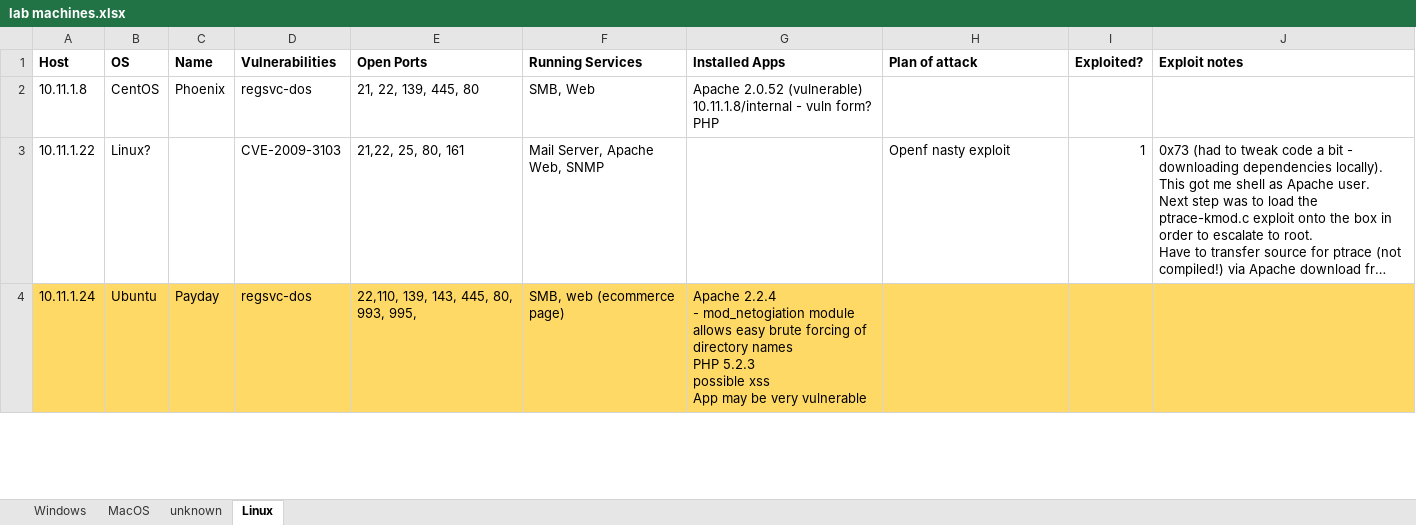
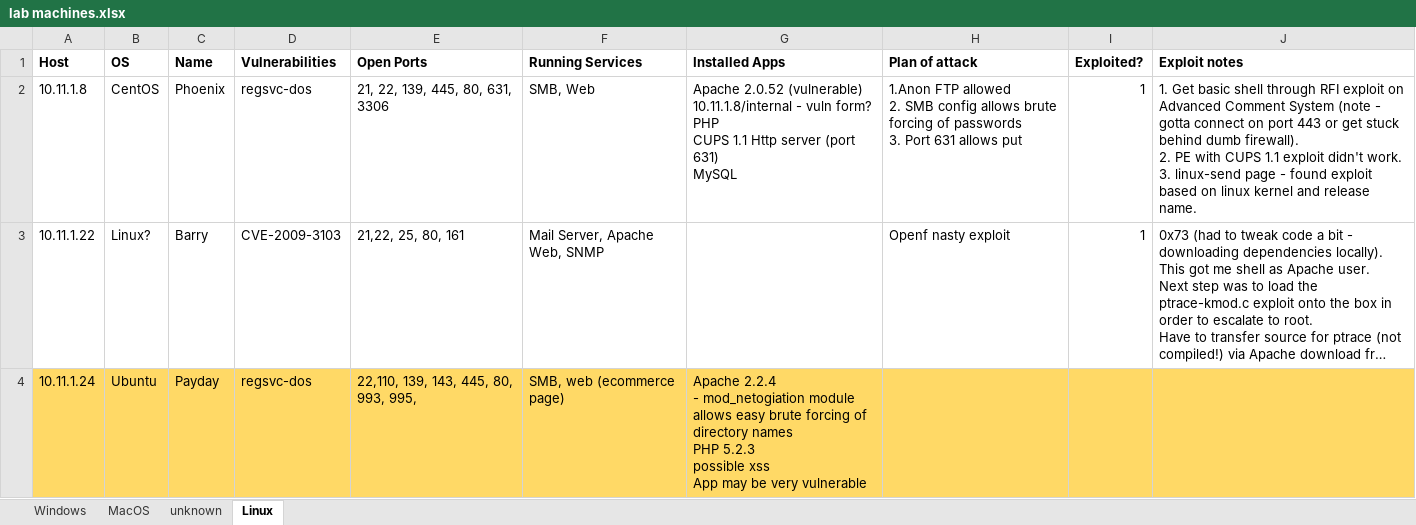
Before and after one commit to friedric3/oscp-tag-team, an Excel workbook: lab machines.xlsx, sheet Linux, drawn as a sheet; only a part is shown; long unchanged cells end in …; values as stored, in another font and other column widths than the file's, no borders; conditional formats not drawn; ↵ is a line break in a cell; the diff covers the shown part only; the diff names each change by its address in the sheet, - before the commit and + after, or states it on an @@ line.

```diff
--- a/lab machines.xlsx (sheet Linux)
+++ b/lab machines.xlsx (sheet Linux)
-E2 (Open Ports): 21, 22, 139, 445, 80
+E2 (Open Ports): 21, 22, 139, 445, 80, 631, 3306
-G2 (Installed Apps): …form? ↵ PHP
+G2 (Installed Apps): …form? ↵ PHP ↵ CUPS 1.1 Http server (port 631) ↵ MySQL
-H2 (Plan of attack): (empty)
+H2 (Plan of attack): 1.Anon FTP allowed ↵ 2. SMB config allows brute forcing of passwords ↵ 3. Port 631 allows put
-I2 (Exploited?): (empty)
+I2 (Exploited?): 1
-J2 (Exploit notes): (empty)
+J2 (Exploit notes): 1. Get basic shell through RFI exploit on Advanced Comment System (note - gotta connect on port 443 or get stuck behind dumb firewall). ↵ 2. PE with CUPS 1.1 exploit didn't work. ↵ 3. linux-send page - found exploit based on linux kernel and release name.
-C3 (Name): (empty)
+C3 (Name): Barry
```
Also changed, not shown: 3 added rows and 8 edited cells elsewhere in this sheet, sheet Windows, sheet unknown.
